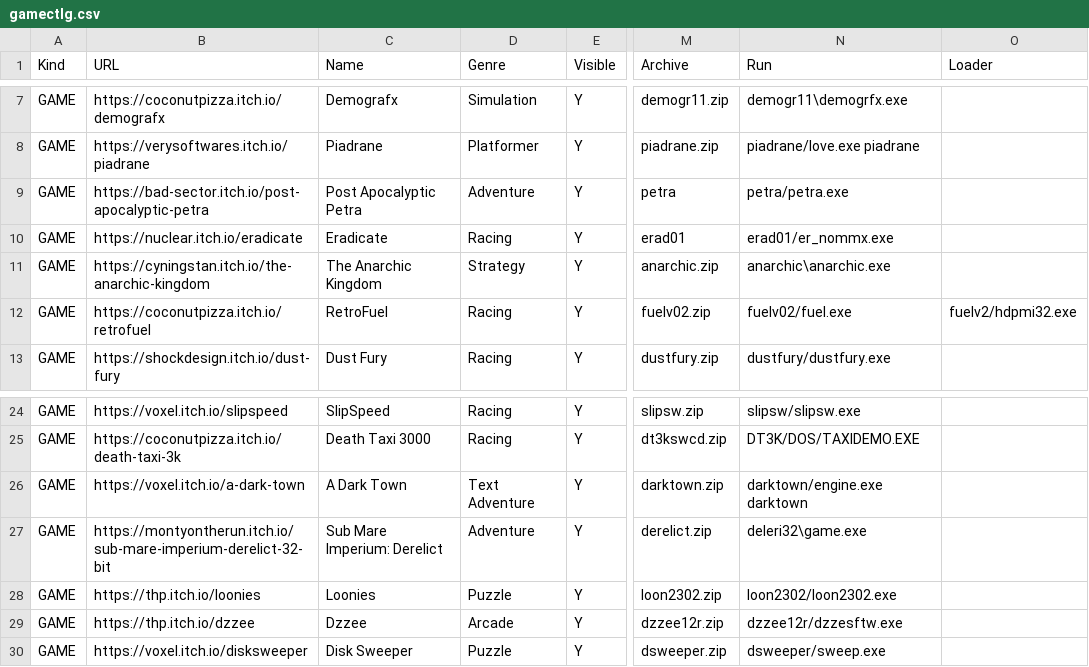
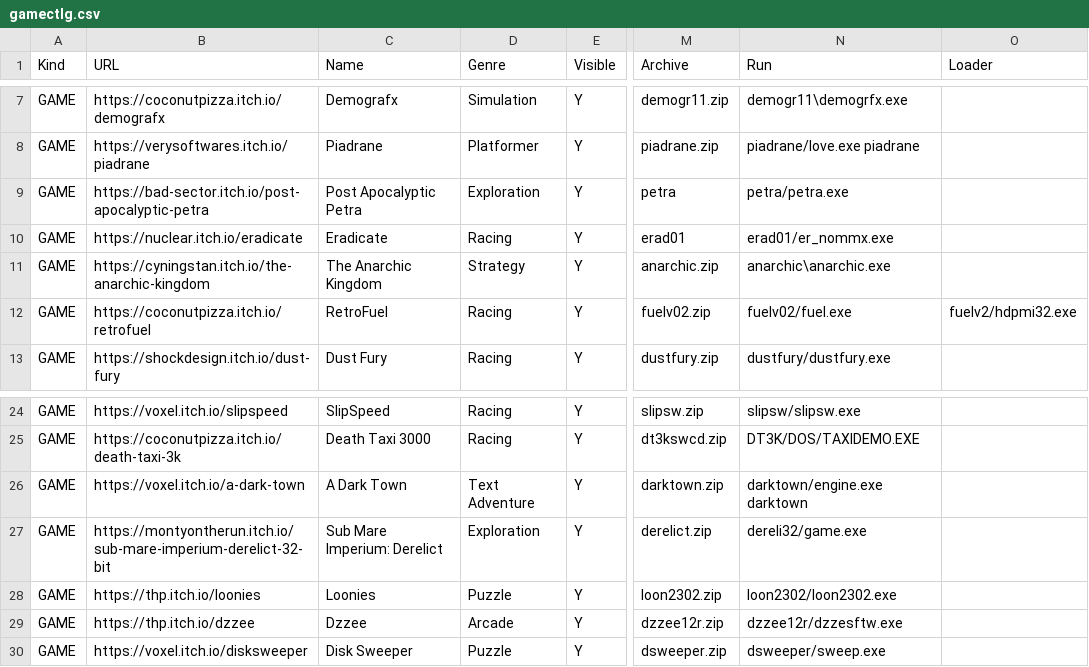
Before and after one commit to thp/dos-game-jam-demo-disc, a CSV file: catalog/gamectlg.csv, drawn as a sheet; only a part is shown, gaps mark what is left out; the diff names each change by its address in the sheet, - before the commit and + after, or states it on an @@ line.

Commit message:
Metadata update

```diff
--- a/catalog/gamectlg.csv
+++ b/catalog/gamectlg.csv
-D9 (Genre): Adventure
+D9 (Genre): Exploration
-D27 (Genre): Adventure
+D27 (Genre): Exploration
-N27 (Run): deleri32\game.exe
+N27 (Run): dereli32/game.exe
```
